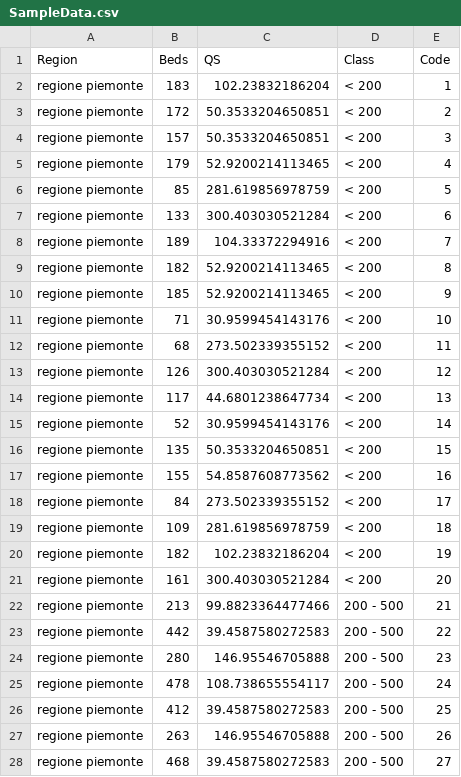
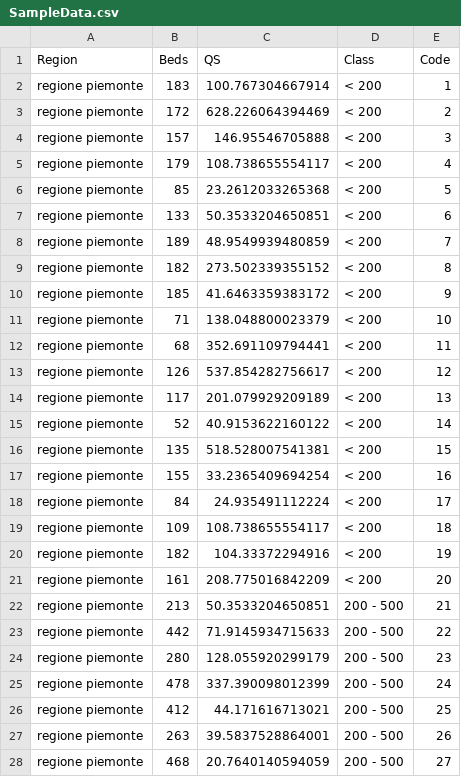
Before and after one commit to AD-Papers-Material/SubsamplingMethods, a CSV file: Data/SampleData.csv, drawn as a sheet; only a part is shown; the diff covers the shown part only.

Commit message:
Added QS column

```diff
--- a/Data/SampleData.csv
+++ b/Data/SampleData.csv
@@ -1,28 +1,28 @@
 Region,Beds,QS,Class,Code
-regione piemonte,183,102.23832186204,< 200,1
-regione piemonte,172,50.3533204650851,< 200,2
-regione piemonte,157,50.3533204650851,< 200,3
-regione piemonte,179,52.9200214113465,< 200,4
-regione piemonte,85,281.619856978759,< 200,5
-regione piemonte,133,300.403030521284,< 200,6
-regione piemonte,189,104.33372294916,< 200,7
-regione piemonte,182,52.9200214113465,< 200,8
-regione piemonte,185,52.9200214113465,< 200,9
-regione piemonte,71,30.9599454143176,< 200,10
-regione piemonte,68,273.502339355152,< 200,11
-regione piemonte,126,300.403030521284,< 200,12
-regione piemonte,117,44.6801238647734,< 200,13
-regione piemonte,52,30.9599454143176,< 200,14
-regione piemonte,135,50.3533204650851,< 200,15
-regione piemonte,155,54.8587608773562,< 200,16
-regione piemonte,84,273.502339355152,< 200,17
-regione piemonte,109,281.619856978759,< 200,18
-regione piemonte,182,102.23832186204,< 200,19
-regione piemonte,161,300.403030521284,< 200,20
-regione piemonte,213,99.8823364477466,200 - 500,21
-regione piemonte,442,39.4587580272583,200 - 500,22
-regione piemonte,280,146.95546705888,200 - 500,23
-regione piemonte,478,108.738655554117,200 - 500,24
-regione piemonte,412,39.4587580272583,200 - 500,25
-regione piemonte,263,146.95546705888,200 - 500,26
-regione piemonte,468,39.4587580272583,200 - 500,27
+regione piemonte,183,100.767304667914,< 200,1
+regione piemonte,172,628.226064394469,< 200,2
+regione piemonte,157,146.95546705888,< 200,3
+regione piemonte,179,108.738655554117,< 200,4
+regione piemonte,85,23.2612033265368,< 200,5
+regione piemonte,133,50.3533204650851,< 200,6
+regione piemonte,189,48.9549939480859,< 200,7
+regione piemonte,182,273.502339355152,< 200,8
+regione piemonte,185,41.6463359383172,< 200,9
+regione piemonte,71,138.048800023379,< 200,10
+regione piemonte,68,352.691109794441,< 200,11
+regione piemonte,126,537.854282756617,< 200,12
+regione piemonte,117,201.079929209189,< 200,13
+regione piemonte,52,40.9153622160122,< 200,14
+regione piemonte,135,518.528007541381,< 200,15
+regione piemonte,155,33.2365409694254,< 200,16
+regione piemonte,84,24.935491112224,< 200,17
+regione piemonte,109,108.738655554117,< 200,18
+regione piemonte,182,104.33372294916,< 200,19
+regione piemonte,161,208.775016842209,< 200,20
+regione piemonte,213,50.3533204650851,200 - 500,21
+regione piemonte,442,71.9145934715633,200 - 500,22
+regione piemonte,280,128.055920299179,200 - 500,23
+regione piemonte,478,337.390098012399,200 - 500,24
+regione piemonte,412,44.171616713021,200 - 500,25
+regione piemonte,263,39.5837528864001,200 - 500,26
+regione piemonte,468,20.7640140594059,200 - 500,27
```
Also changed, not shown: 115 edited cells elsewhere in this file.
